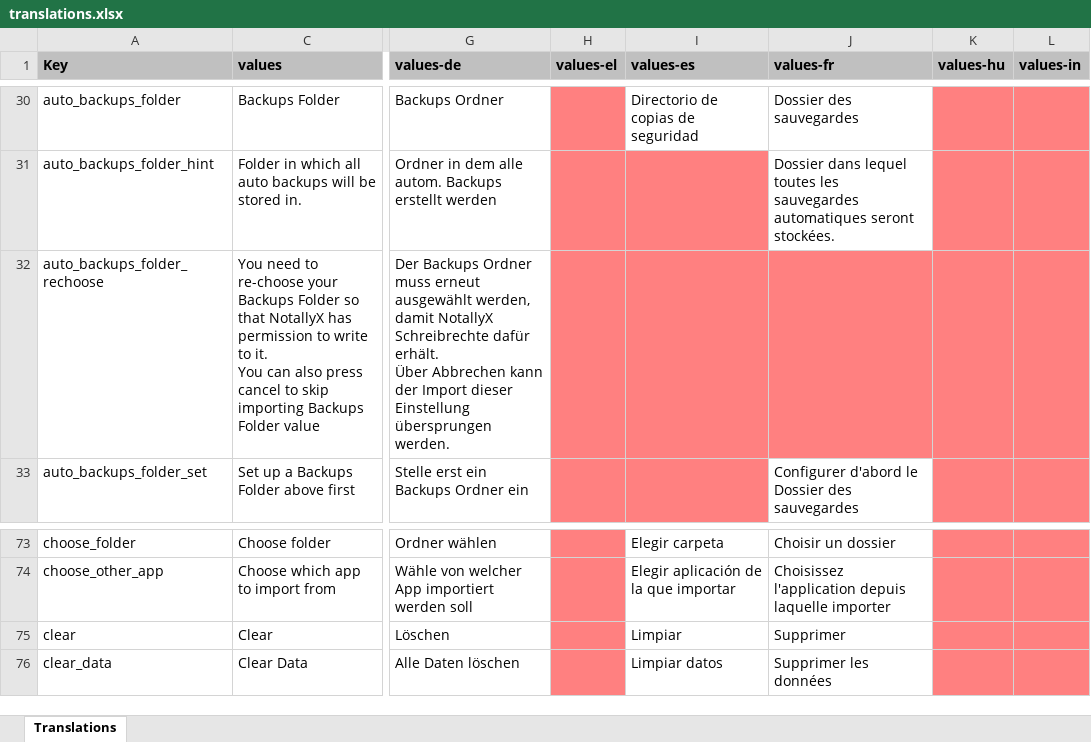
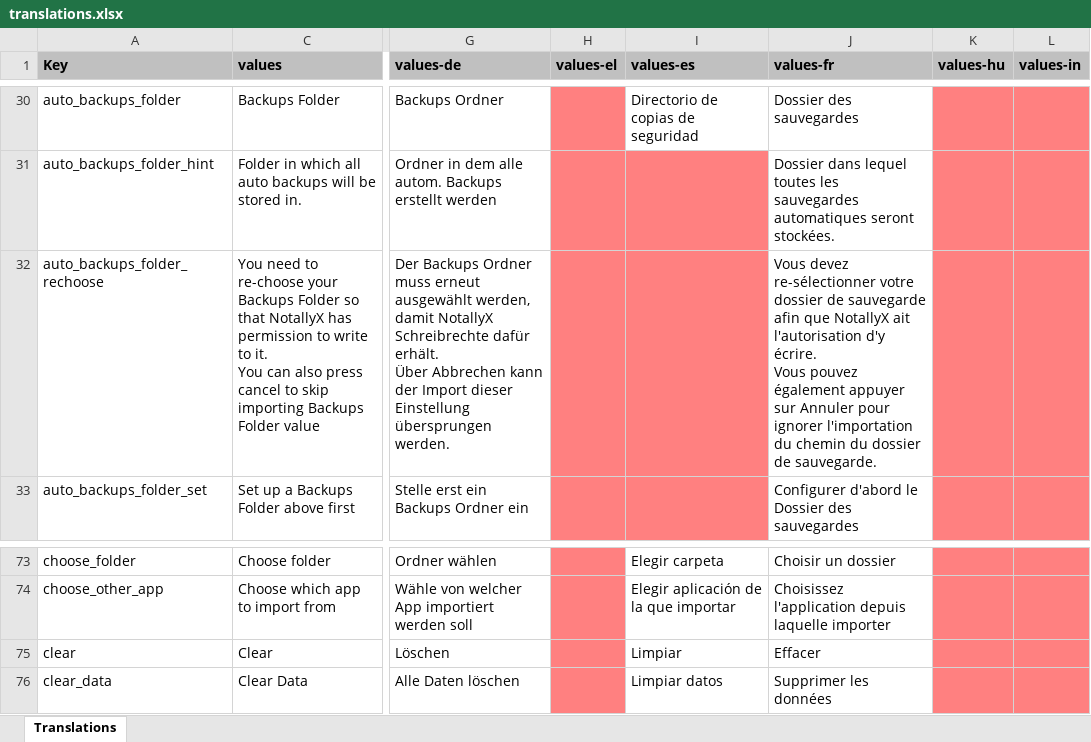
Before and after one commit to jseymoerti/NotallyX, an Excel workbook: app/translations.xlsx, sheet Translations, drawn as a sheet; only a part is shown, gaps mark what is left out; values as stored, in another font and other column widths than the file's, no borders; charts and pictures not drawn; ↵ is a line break in a cell; the diff names each change by its address in the sheet, - before the commit and + after, or states it on an @@ line.

```diff
--- a/app/translations.xlsx (sheet Translations)
+++ b/app/translations.xlsx (sheet Translations)
-J32 (values-fr): (empty)
+J32 (values-fr): Vous devez re-sélectionner votre dossier de sauvegarde afin que NotallyX ait l'autorisation d'y écrire. ↵ Vous pouvez également appuyer sur Annuler pour ignorer l'importation du chemin du dossier de sauvegarde.
-J32 fill: #FF8080
+J32 fill: none
-J75 (values-fr): Supprimer
+J75 (values-fr): Effacer
```
Also changed, not shown: 1 other file.
